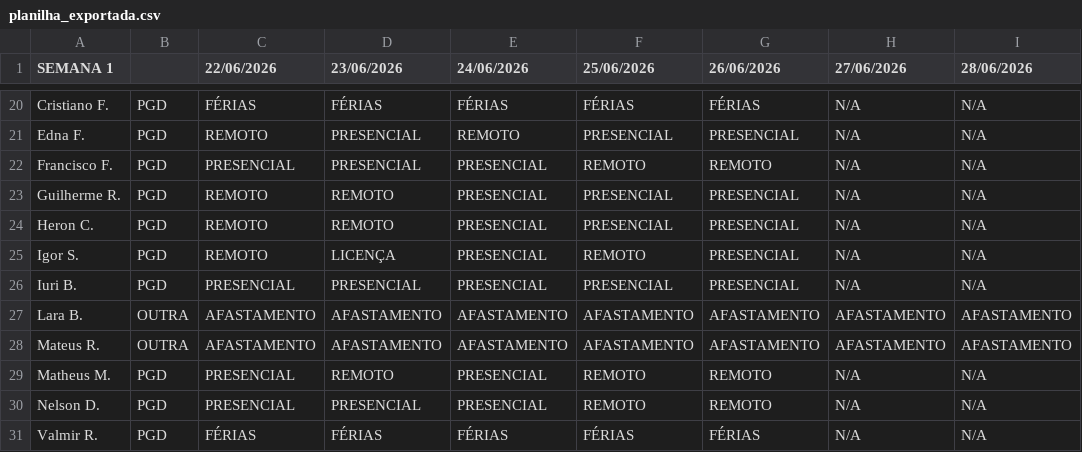
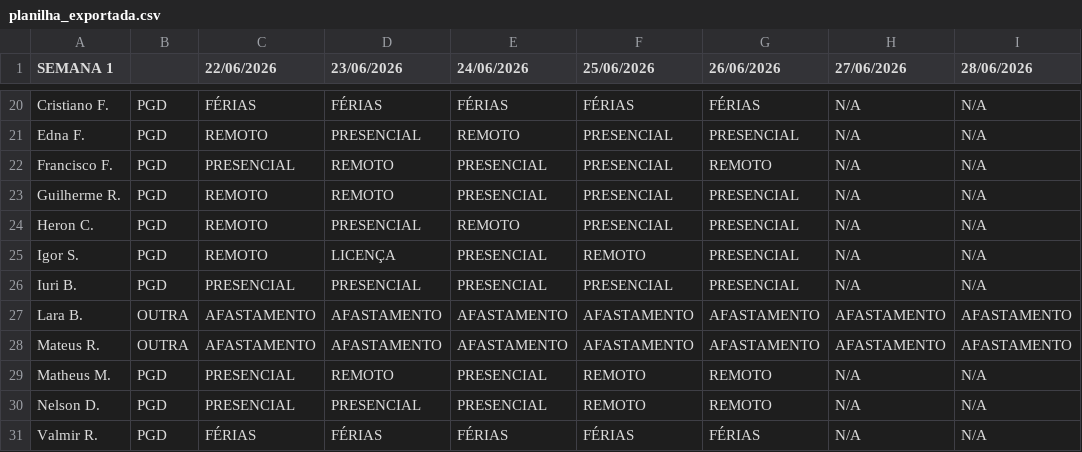
Before and after one commit to ti-fct/escalaPGD, a CSV file: utils/planilha_exportada.csv, drawn as a sheet; only a part is shown, gaps mark what is left out; the diff names each change by its address in the sheet, - before the commit and + after, or states it on an @@ line.

Commit message:
Atualizado utils/planilha_exportada.csv via script Python

```diff
--- a/utils/planilha_exportada.csv
+++ b/utils/planilha_exportada.csv
-D22 (23/06/2026): PRESENCIAL
+D22 (23/06/2026): REMOTO
-F22 (25/06/2026): REMOTO
+F22 (25/06/2026): PRESENCIAL
-D24 (23/06/2026): REMOTO
+D24 (23/06/2026): PRESENCIAL
-E24 (24/06/2026): PRESENCIAL
+E24 (24/06/2026): REMOTO
```
